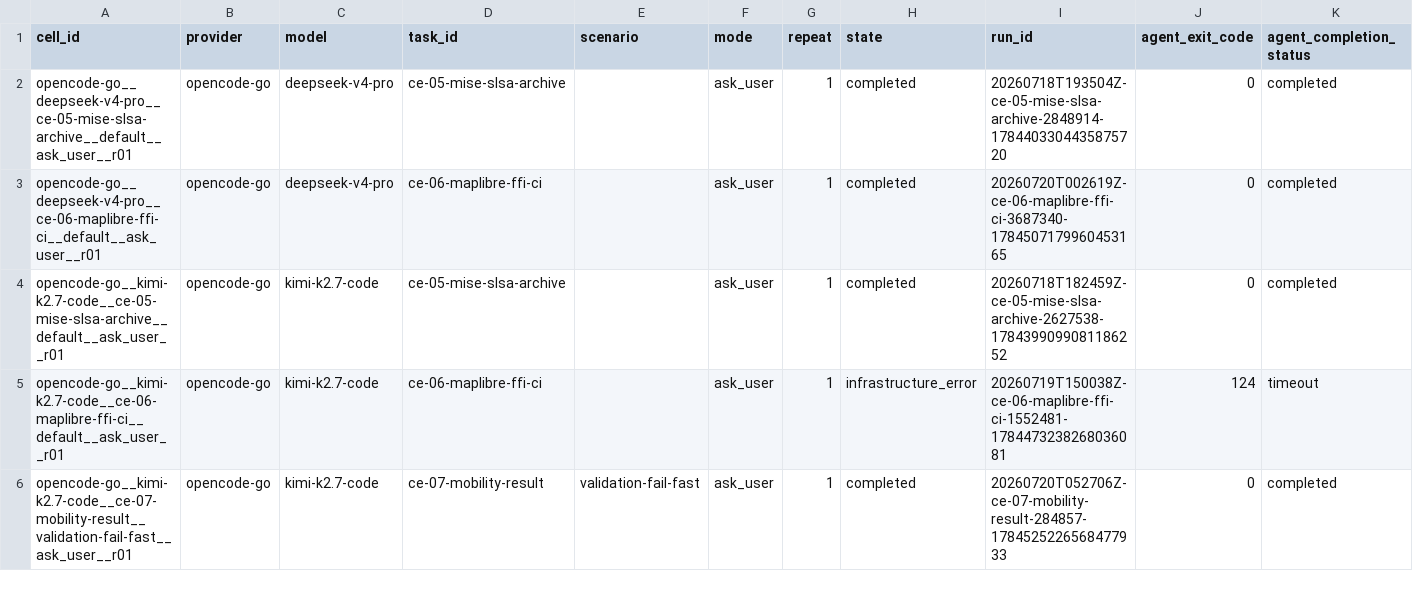
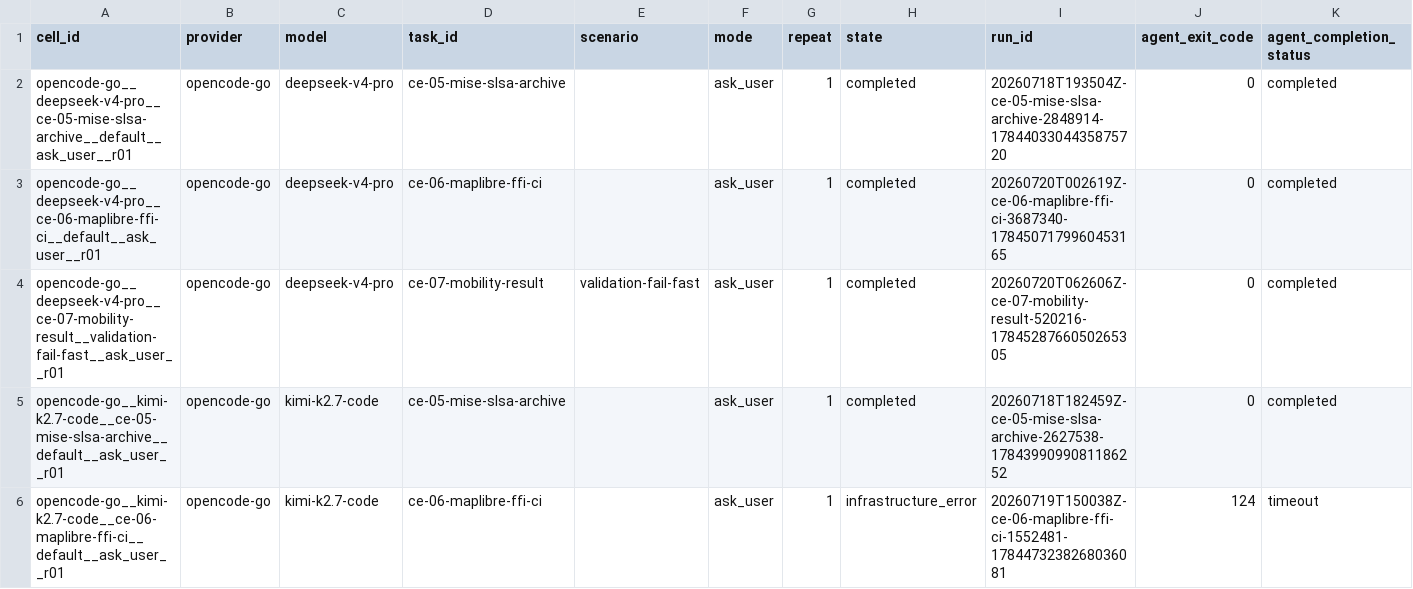
Before and after one commit to sargunv-bot/coding-agent-evals, a CSV file: reports/experiments/real-models-v1-stage-b-r6/results.csv, drawn as a sheet; only a part is shown; the shorter side is filled out with more unchanged rows; rows hold the shown columns only; the diff names each change by its address in the sheet, - before the commit and + after, or states it on an @@ line.

Commit message:
results: publish Stage-B r6 cell 010

```diff
--- a/reports/experiments/real-models-v1-stage-b-r6/results.csv
+++ b/reports/experiments/real-models-v1-stage-b-r6/results.csv
+row 4: opencode-go__deepseek-v4-pro__ce-07-mobility-result__validation-fail-fast__ask_user__r01 | opencode-go | deepseek-v4-pro | ce-07-mobility-result | validation-fail-fast | ask_user | 1 | completed | 20260720T062606Z-ce-07-mobility-result-520216-1784528766050265305 | 0 | completed
```
Also changed, not shown: 11 other files.
